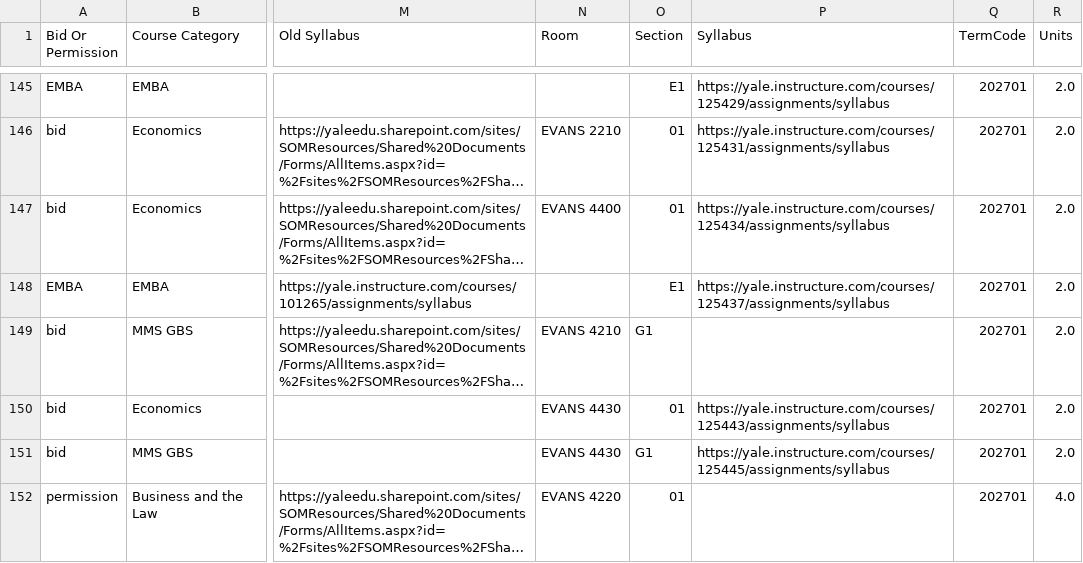
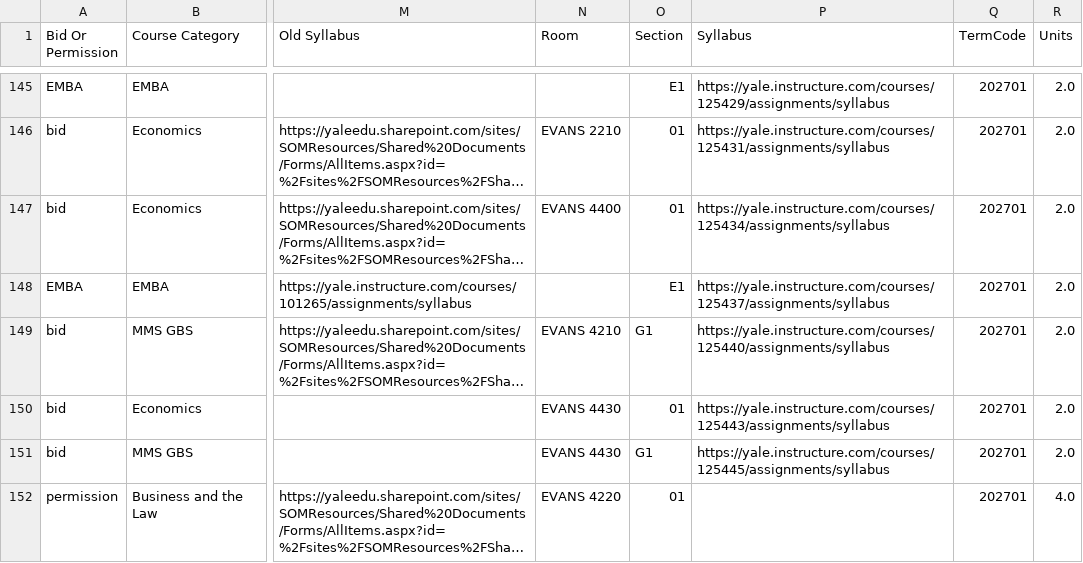
Before and after one commit to benjaminpascu/yale-som-course-planner, a CSV file: docs/data-samples/courses_master_spring2027.csv, drawn as a sheet; only a part is shown, gaps mark what is left out; long unchanged cells end in …; the diff names each change by its address in the sheet, - before the commit and + after, or states it on an @@ line.

```diff
--- a/docs/data-samples/courses_master_spring2027.csv
+++ b/docs/data-samples/courses_master_spring2027.csv
-P149 (Syllabus): (empty)
+P149 (Syllabus): https://yale.instructure.com/courses/125440/assignments/syllabus
```
